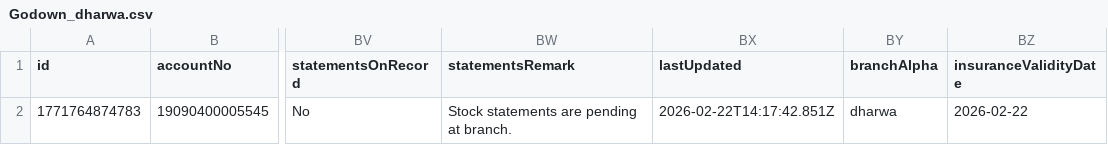
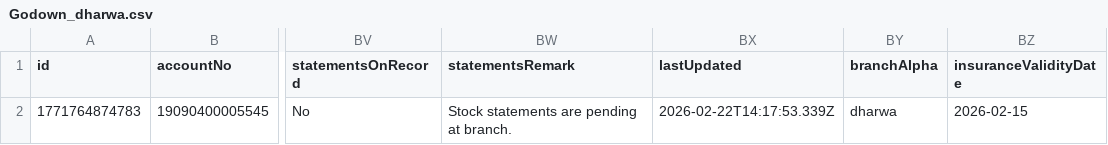
Before and after one commit to msgowdara/HsgCalc, a CSV file: GodownCsv/Godown_dharwa.csv, drawn as a sheet; only a part is shown, gaps mark what is left out; the diff names each change by its address in the sheet, - before the commit and + after, or states it on an @@ line.

Commit message:
Update godown inspections data via App

```diff
--- a/GodownCsv/Godown_dharwa.csv
+++ b/GodownCsv/Godown_dharwa.csv
-BX2 (lastUpdated): 2026-02-22T14:17:42.851Z
+BX2 (lastUpdated): 2026-02-22T14:17:53.339Z
-BZ2 (insuranceValidityDate): 2026-02-22
+BZ2 (insuranceValidityDate): 2026-02-15
```
